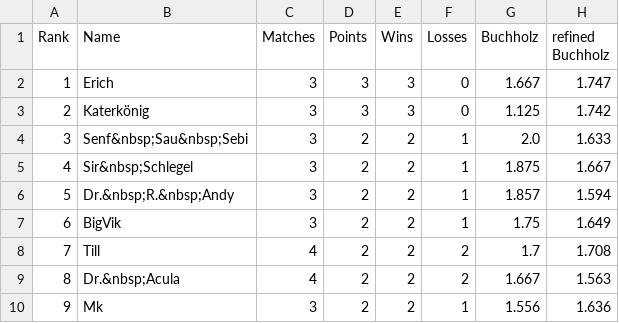
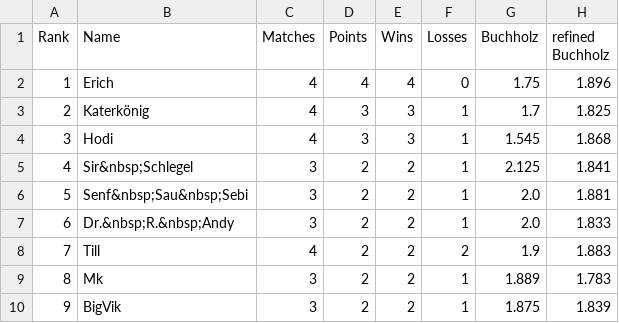
Before and after one commit to flunkypiraten/flunkypiraten.github.io, a CSV file: _data/table.csv, drawn as a sheet; only a part is shown; the diff covers the shown part only.

Commit message:
Update table, match, and breaks data

```diff
--- a/_data/table.csv
+++ b/_data/table.csv
@@ -1,10 +1,10 @@
 Rank,Name,Matches,Points,Wins,Losses,Buchholz,refined Buchholz
-1,Erich,3,3,3,0,1.667,1.747
-2,Katerkönig,3,3,3,0,1.125,1.742
-3,Senf&nbsp;Sau&nbsp;Sebi,3,2,2,1,2.0,1.633
-4,Sir&nbsp;Schlegel,3,2,2,1,1.875,1.667
-5,Dr.&nbsp;R.&nbsp;Andy,3,2,2,1,1.857,1.594
-6,BigVik,3,2,2,1,1.75,1.649
-7,Till,4,2,2,2,1.7,1.708
-8,Dr.&nbsp;Acula,4,2,2,2,1.667,1.563
-9,Mk,3,2,2,1,1.556,1.636
+1,Erich,4,4,4,0,1.75,1.896
+2,Katerkönig,4,3,3,1,1.7,1.825
+3,Hodi,4,3,3,1,1.545,1.868
+4,Sir&nbsp;Schlegel,3,2,2,1,2.125,1.841
+5,Senf&nbsp;Sau&nbsp;Sebi,3,2,2,1,2.0,1.881
+6,Dr.&nbsp;R.&nbsp;Andy,3,2,2,1,2.0,1.833
+7,Till,4,2,2,2,1.9,1.883
+8,Mk,3,2,2,1,1.889,1.783
+9,BigVik,3,2,2,1,1.875,1.839
```
Also changed, not shown: 39 edited cells elsewhere in this file, 1 other file.
